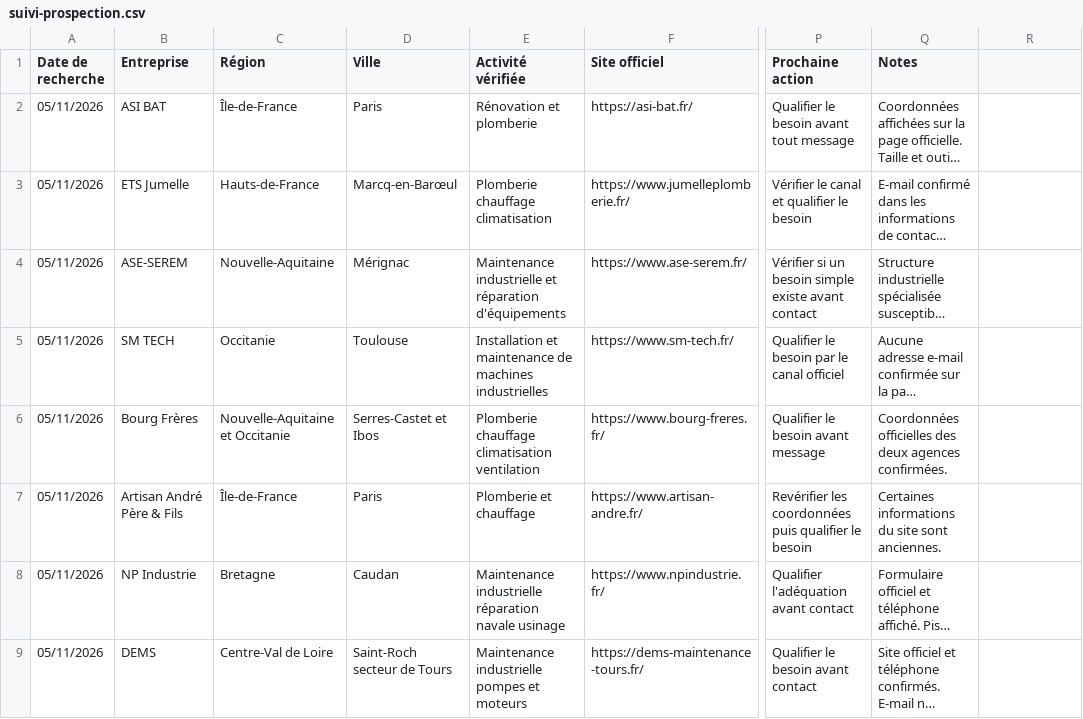
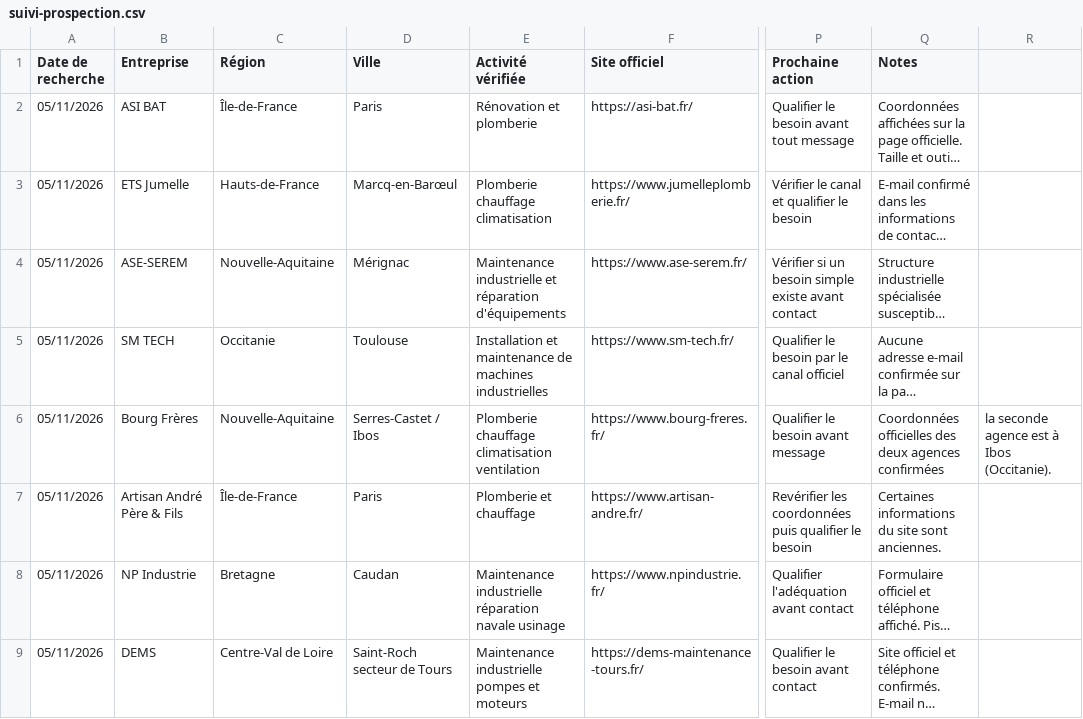
Before and after one commit to Tabandfiles/tableaux-et-methodes, a CSV file: suivi-prospection.csv, drawn as a sheet; only a part is shown, gaps mark what is left out; long unchanged cells end in …; the diff names each change by its address in the sheet, - before the commit and + after, or states it on an @@ line.

Commit message:
Normaliser la région principale de Bourg Frères dans le suivi

```diff
--- a/suivi-prospection.csv
+++ b/suivi-prospection.csv
-C6 (Région): Nouvelle-Aquitaine et Occitanie
+C6 (Région): Nouvelle-Aquitaine
-D6 (Ville): Serres-Castet et Ibos
+D6 (Ville): Serres-Castet / Ibos
-Q6 (Notes): …deux agences confirmées.
+Q6 (Notes): …deux agences confirmées
-R6: (empty)
+R6: la seconde agence est à Ibos (Occitanie).
```
